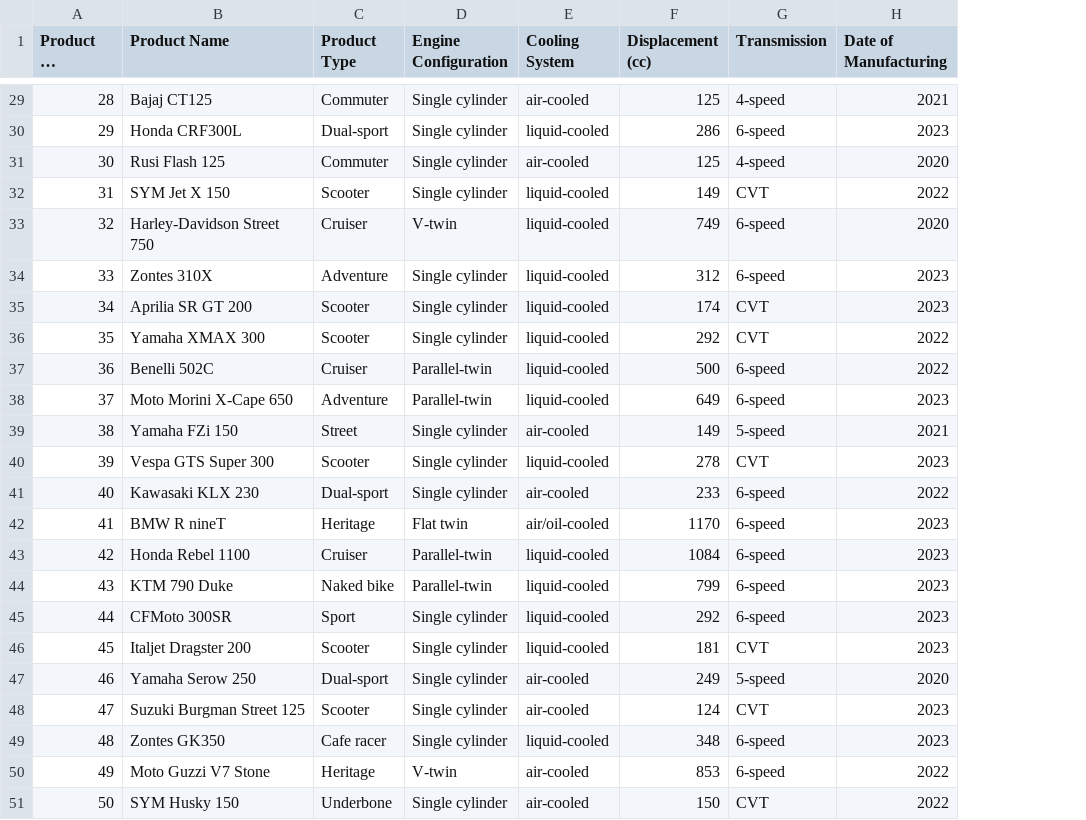
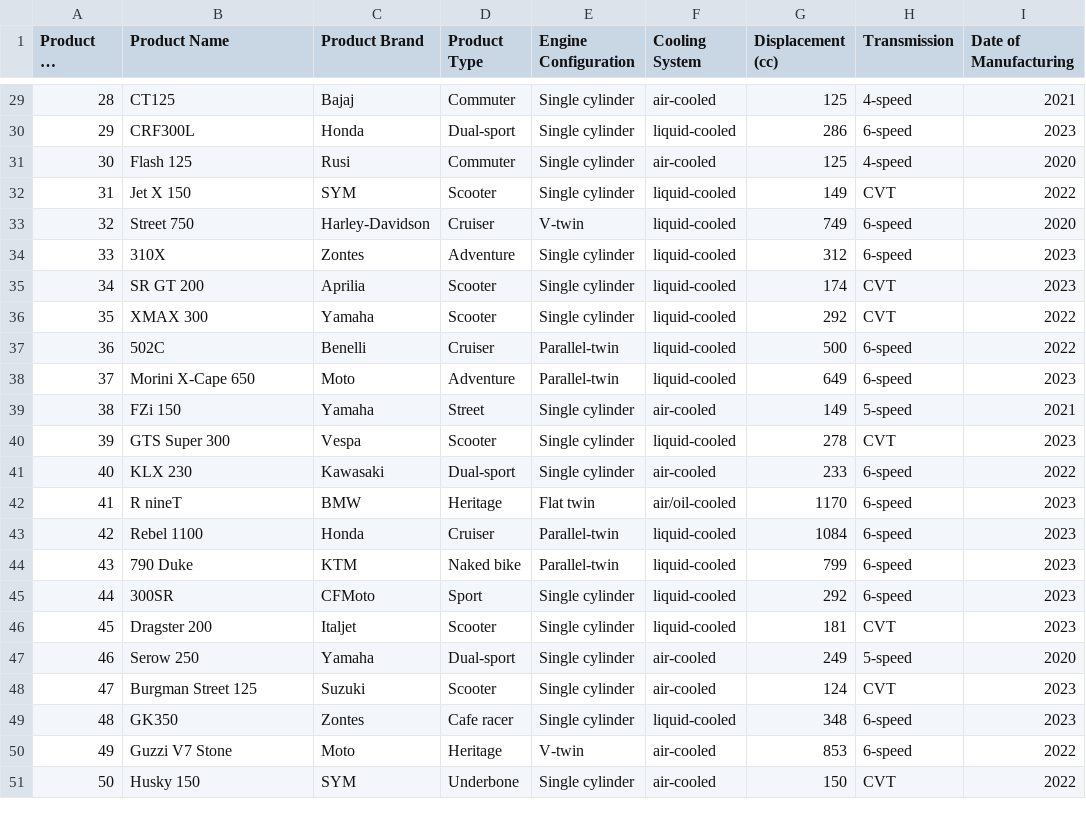
Before and after one commit to rverdejo24/Data_Preprocessing, a CSV file: cleaned_data/MotorPH_Products_List_2025_cleaned.csv, drawn as a sheet; only a part is shown, gaps mark what is left out; long unchanged cells end in …; the diff covers the shown part only; the diff names each change by its address in the sheet, - before the commit and + after, or states it on an @@ line.

Commit message:
Updated product_list to include brand name column

```diff
--- a/cleaned_data/MotorPH_Products_List_2025_cleaned.csv
+++ b/cleaned_data/MotorPH_Products_List_2025_cleaned.csv
+column C (Product Brand), rows 29-51: Bajaj | Honda | Rusi | SYM | Harley-Davidson | Zontes | Aprilia | Yamaha | Benelli | Moto | Yamaha | Vespa | Kawasaki | BMW | Honda | KTM | CFMoto | Italjet | Yamaha | Suzuki | Zontes | Moto | SYM
-B29 (Product Name): Bajaj CT125
+B29 (Product Name): CT125
-B30 (Product Name): Honda CRF300L
+B30 (Product Name): CRF300L
-B31 (Product Name): Rusi Flash 125
+B31 (Product Name): Flash 125
-B32 (Product Name): SYM Jet X 150
+B32 (Product Name): Jet X 150
-B33 (Product Name): Harley-Davidson Street 750
+B33 (Product Name): Street 750
-B34 (Product Name): Zontes 310X
+B34 (Product Name): 310X
-B35 (Product Name): Aprilia SR GT 200
+B35 (Product Name): SR GT 200
-B36 (Product Name): Yamaha XMAX 300
+B36 (Product Name): XMAX 300
-B37 (Product Name): Benelli 502C
+B37 (Product Name): 502C
-B38 (Product Name): Moto Morini X-Cape 650
+B38 (Product Name): Morini X-Cape 650
-B39 (Product Name): Yamaha FZi 150
+B39 (Product Name): FZi 150
-B40 (Product Name): Vespa GTS Super 300
+B40 (Product Name): GTS Super 300
-B41 (Product Name): Kawasaki KLX 230
+B41 (Product Name): KLX 230
-B42 (Product Name): BMW R nineT
+B42 (Product Name): R nineT
-B43 (Product Name): Honda Rebel 1100
+B43 (Product Name): Rebel 1100
-B44 (Product Name): KTM 790 Duke
+B44 (Product Name): 790 Duke
-B45 (Product Name): CFMoto 300SR
+B45 (Product Name): 300SR
-B46 (Product Name): Italjet Dragster 200
+B46 (Product Name): Dragster 200
-B47 (Product Name): Yamaha Serow 250
+B47 (Product Name): Serow 250
-B48 (Product Name): Suzuki Burgman Street 125
+B48 (Product Name): Burgman Street 125
-B49 (Product Name): Zontes GK350
+B49 (Product Name): GK350
-B50 (Product Name): Moto Guzzi V7 Stone
+B50 (Product Name): Guzzi V7 Stone
-B51 (Product Name): SYM Husky 150
+B51 (Product Name): Husky 150
```
Also changed, not shown: 27 edited cells elsewhere in this file, 4 other files.
